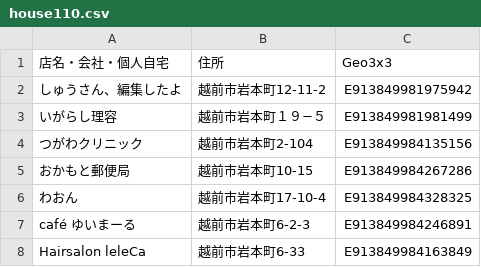
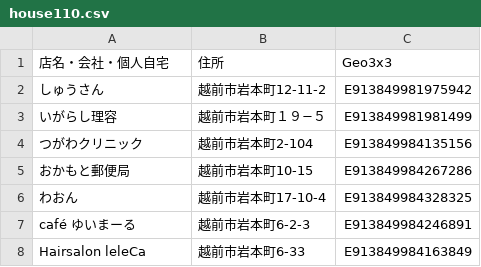
Before and after one commit to nknhb966/ozowara-shoukasen, a CSV file: house110.csv, drawn as a sheet; only a part is shown.

```diff
--- a/house110.csv
+++ b/house110.csv
@@ -1,3 +1,3 @@
 店名・会社・個人自宅,住所,Geo3x3
-しゅうさん、編集したよ,越前市岩本町12-11-2,E913849981975942
+しゅうさん,越前市岩本町12-11-2,E913849981975942
 いがらし理容,越前市岩本町１９−５,E913849981981499
```
Also changed, not shown: 1 other file.
